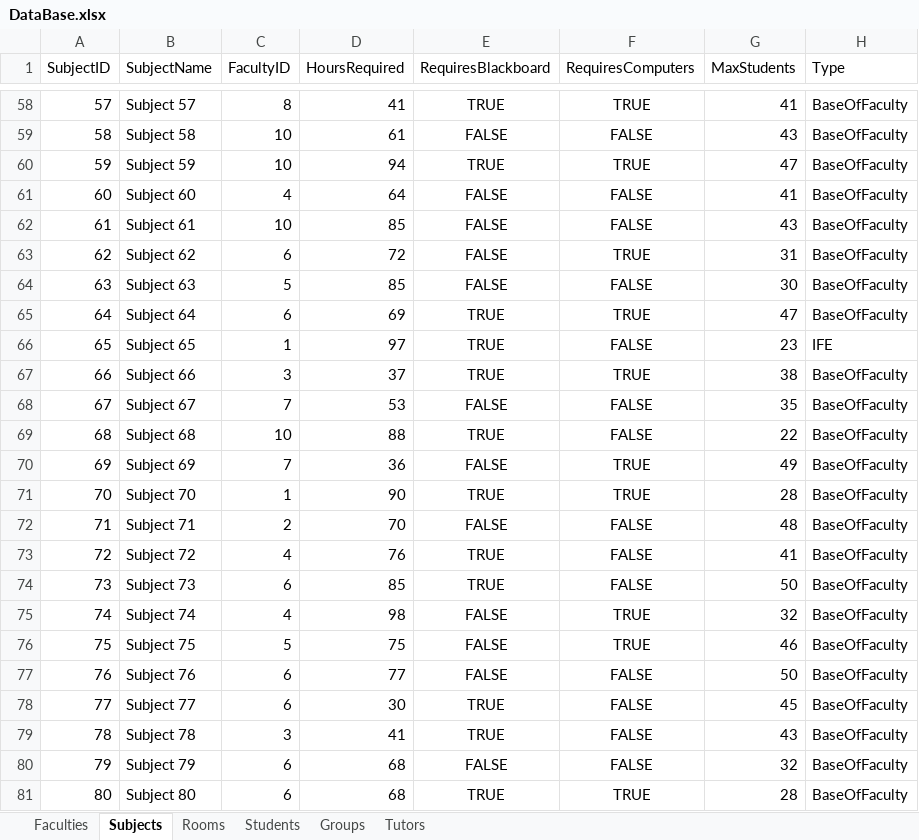
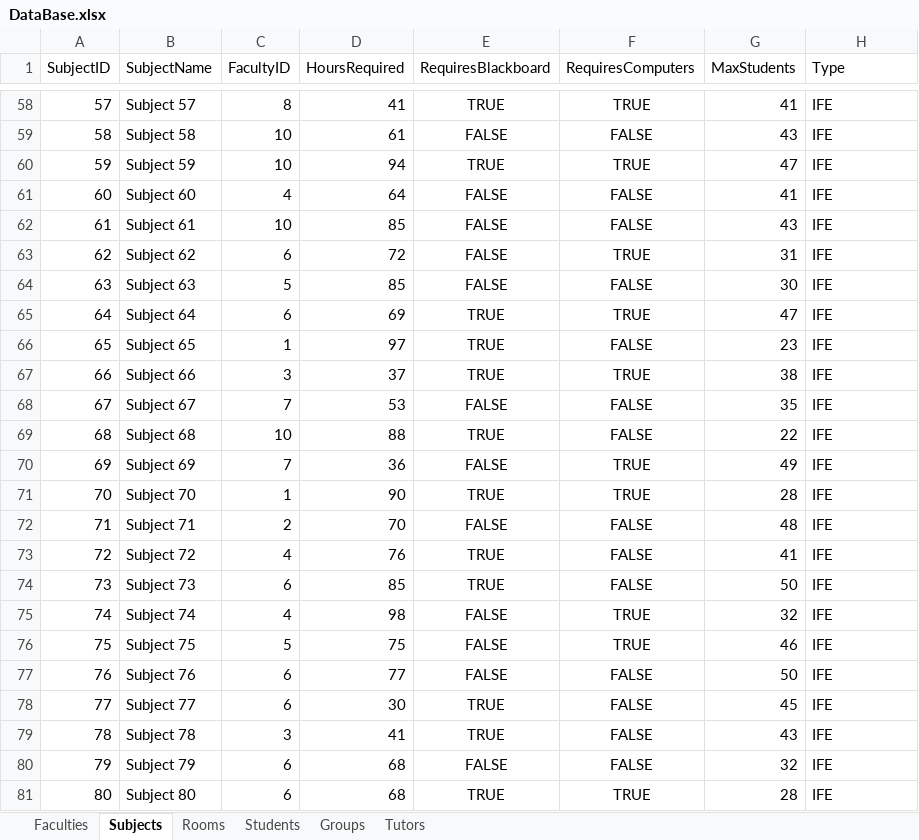
Before and after one commit to Sanc1i/PblScheduleAlgorythm, an Excel workbook: DataBase.xlsx, sheet Subjects, drawn as a sheet; only a part is shown, gaps mark what is left out; values as stored, in another font and other column widths than the file's, no borders; the diff covers the shown part only; the diff names each change by its address in the sheet, - before the commit and + after, or states it on an @@ line.

```diff
--- a/DataBase.xlsx (sheet Subjects)
+++ b/DataBase.xlsx (sheet Subjects)
-H58:H65 (Type): BaseOfFaculty
+H58:H65 (Type): IFE
-H67:H81 (Type): BaseOfFaculty
+H67:H81 (Type): IFE
```
Also changed, not shown: 34 edited cells elsewhere in this sheet, sheet Faculties, 13 other files.
